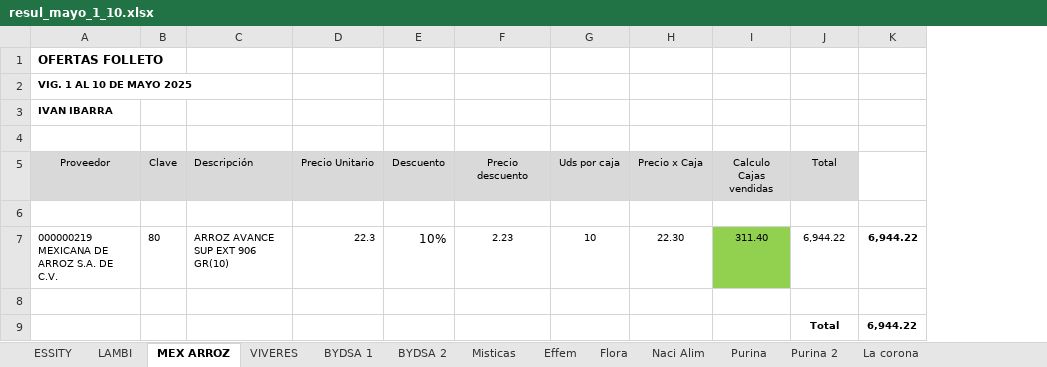
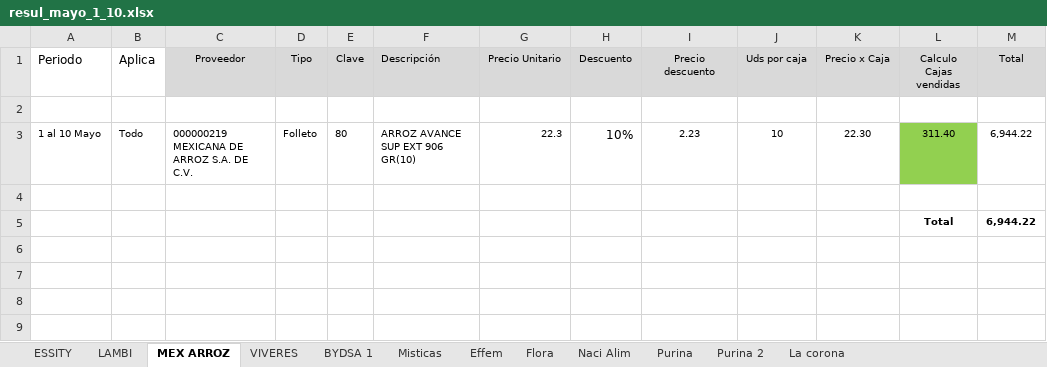
Before and after one commit to JulioVelazquez239/ofertas_proveedores, an Excel workbook: archivos_excel/resul_mayo_1_10.xlsx, sheet MEX ARROZ, drawn as a sheet; values as stored, in another font and other column widths than the file's, no borders; removed rows and columns are numbered as before the commit, all else as after; the diff names each change by its address in the sheet, - before the commit and + after, or states it on an @@ line.

```diff
--- a/archivos_excel/resul_mayo_1_10.xlsx (sheet MEX ARROZ)
+++ b/archivos_excel/resul_mayo_1_10.xlsx (sheet MEX ARROZ)
-sheet tab: BYDSA 2
+column A (Periodo), row 3: 1 al 10 Mayo
+column B (Aplica), row 3: Todo
+column D (Tipo), row 3: Folleto
-column K, row 7: 6,944.22
-row 1: OFERTAS FOLLETO
-row 2: VIG. 1 AL 10 DE MAYO 2025
-row 3: IVAN IBARRA
-row 4: (empty)
-row 9:  |  |  |  |  |  |  |  |  | Total | 6,944.22
+row 5:  |  |  |  |  |  |  |  |  |  |  | Total | 6,944.22
```
Also changed, not shown: sheet Effem, sheet Misticas, sheet BYDSA 1, sheet LAMBI, sheet Purina 2, sheet Naci Alim, 4 more sheets, formulas that keep their value, hidden cells.
